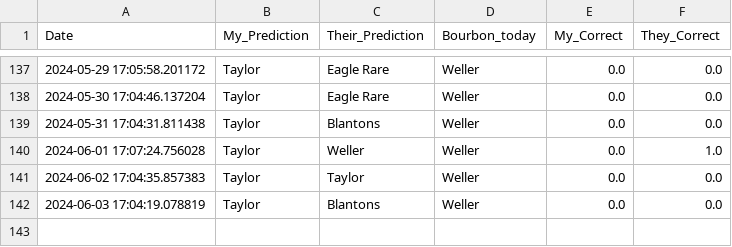
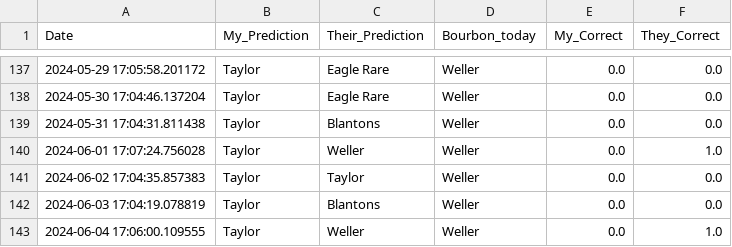
Before and after one commit to treywood10/BTB_Project, a CSV file: historical_model_comparisons.csv, drawn as a sheet; only a part is shown, gaps mark what is left out; the diff names each change by its address in the sheet, - before the commit and + after, or states it on an @@ line.

Commit message:
update data

```diff
--- a/historical_model_comparisons.csv
+++ b/historical_model_comparisons.csv
+row 143: 2024-06-04 17:06:00.109555 | Taylor | Weller | Weller | 0.0 | 1.0
```
Also changed, not shown: 3 other files.
